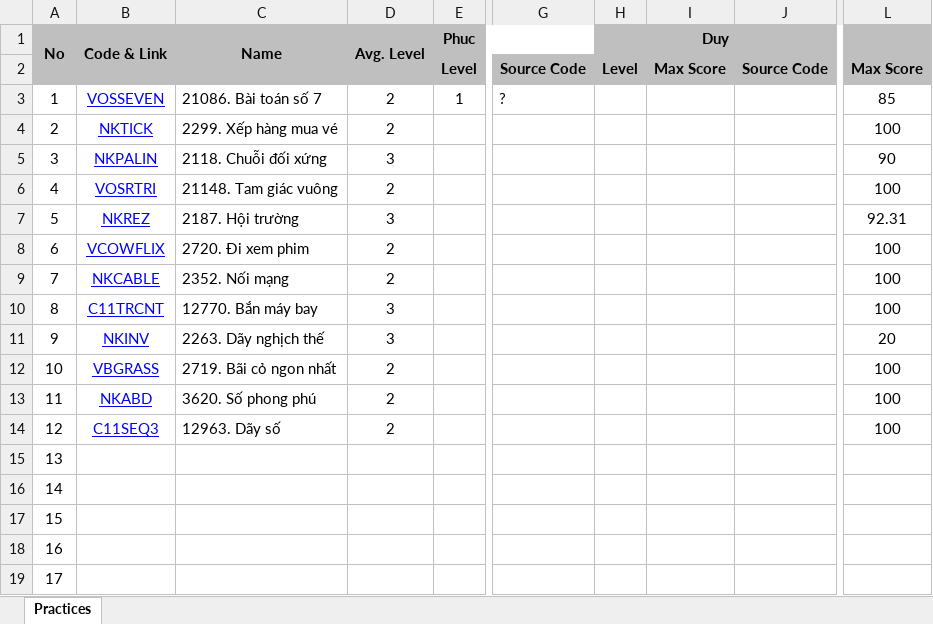
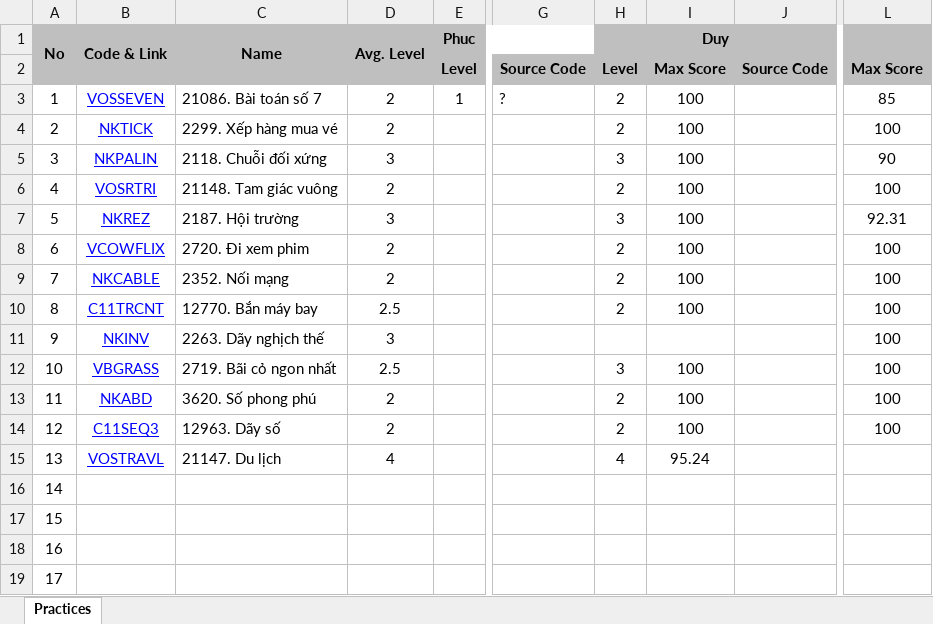
Before and after one commit to haminhngoc/Programming, an Excel workbook: Olympic-2014/Practices.xlsx, sheet Practices, drawn as a sheet; only a part is shown, gaps mark what is left out; values as stored, in another font and other column widths than the file's, no borders; the diff names each change by its address in the sheet, - before the commit and + after, or states it on an @@ line.

Commit message:
DuyTran

```diff
--- a/Olympic-2014/Practices.xlsx (sheet Practices)
+++ b/Olympic-2014/Practices.xlsx (sheet Practices)
-H3:H4 (Duy): (empty)
+H3:H4 (Duy): 2
-I3:I10: (empty)
+I3:I10: 100
-H5 (Duy): (empty)
+H5 (Duy): 3
-H6 (Duy): (empty)
+H6 (Duy): 2
-H7 (Duy): (empty)
+H7 (Duy): 3
-H8:H10 (Duy): (empty)
+H8:H10 (Duy): 2
-D10 (Avg. Level): 3
+D10 (Avg. Level): 2.5
-L11: 20
+L11: 100
-D12 (Avg. Level): 2
+D12 (Avg. Level): 2.5
-H12 (Duy): (empty)
+H12 (Duy): 3
-I12:I14: (empty)
+I12:I14: 100
-H13:H14 (Duy): (empty)
+H13:H14 (Duy): 2
-B15 (Code & Link): (empty)
+B15 (Code & Link): VOSTRAVL
-C15 (Name): (empty)
+C15 (Name): 21147. Du lịch
-D15 (Avg. Level): (empty)
+D15 (Avg. Level): 4
-H15 (Duy): (empty)
+H15 (Duy): 4
-I15: (empty)
+I15: 95.24
```
